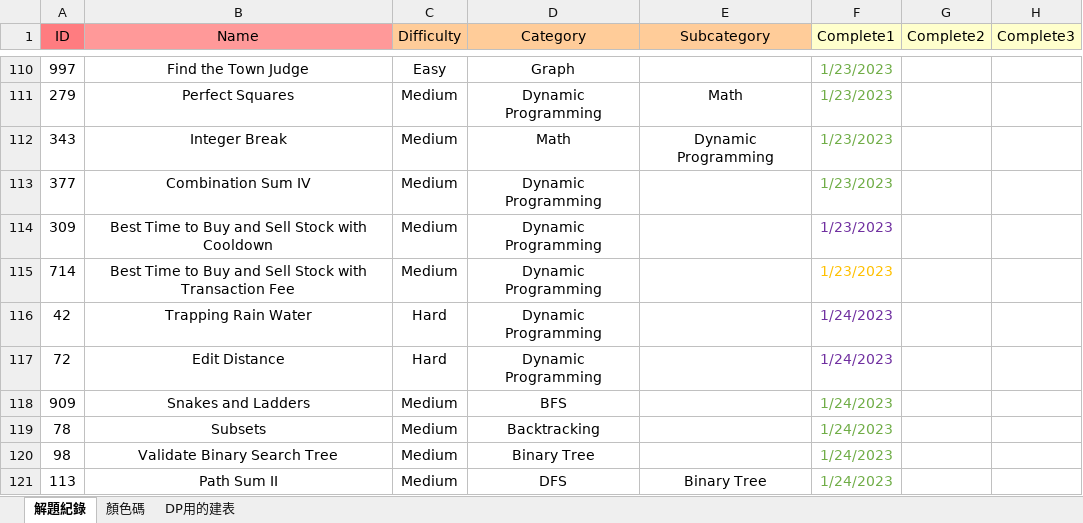
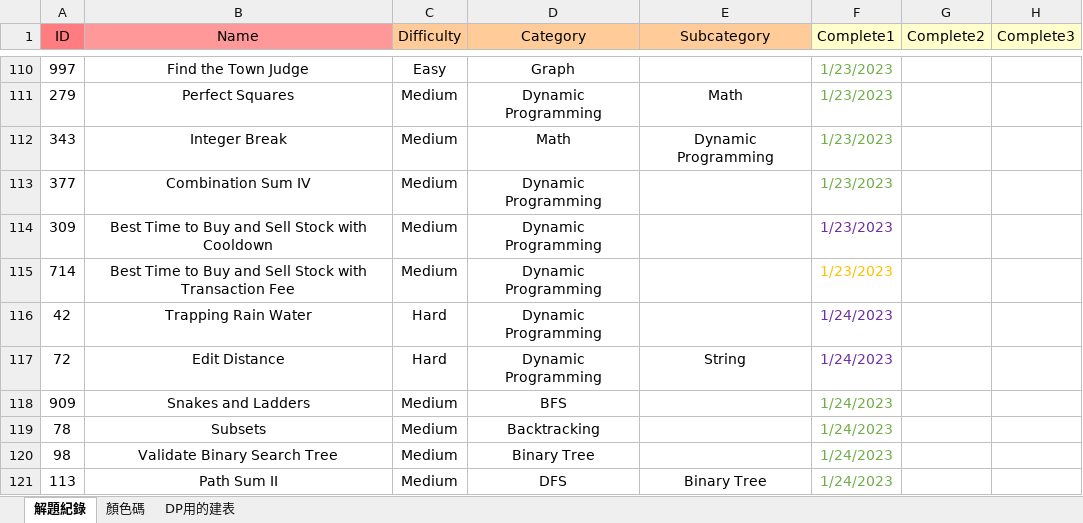
Before and after one commit to Eri365/MyLeetCode, an Excel workbook: LeetCode.xlsx, sheet 解題紀錄, drawn as a sheet; only a part is shown, gaps mark what is left out; values as stored, in another font and other column widths than the file's, no borders; the diff covers the shown part only; the diff names each change by its address in the sheet, - before the commit and + after, or states it on an @@ line.

Commit message:
Update LeetCode.xlsx

```diff
--- a/LeetCode.xlsx (sheet 解題紀錄)
+++ b/LeetCode.xlsx (sheet 解題紀錄)
-E117 (Subcategory): (empty)
+E117 (Subcategory): String
```
Also changed, not shown: 52 added rows elsewhere in this sheet.
